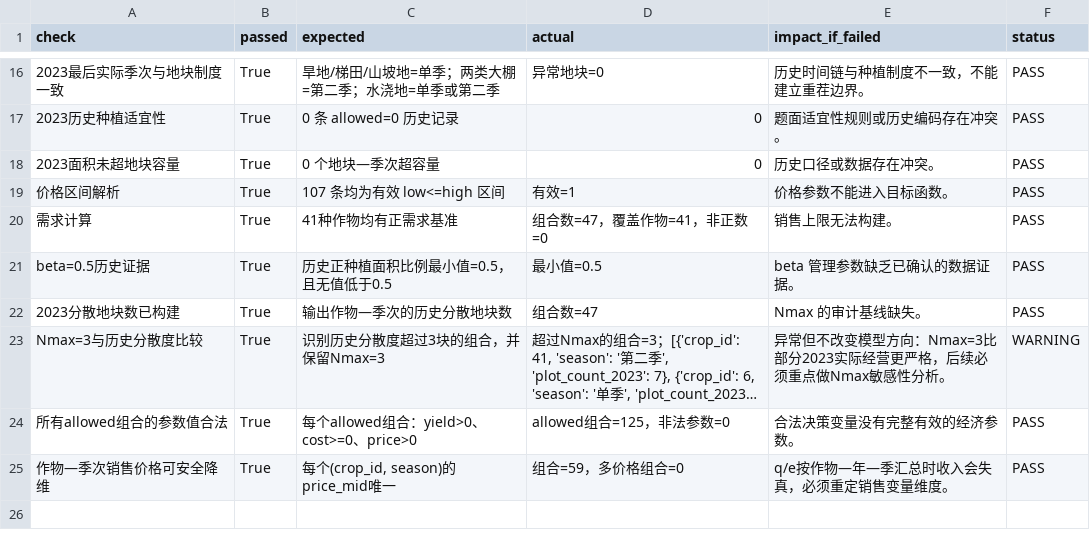
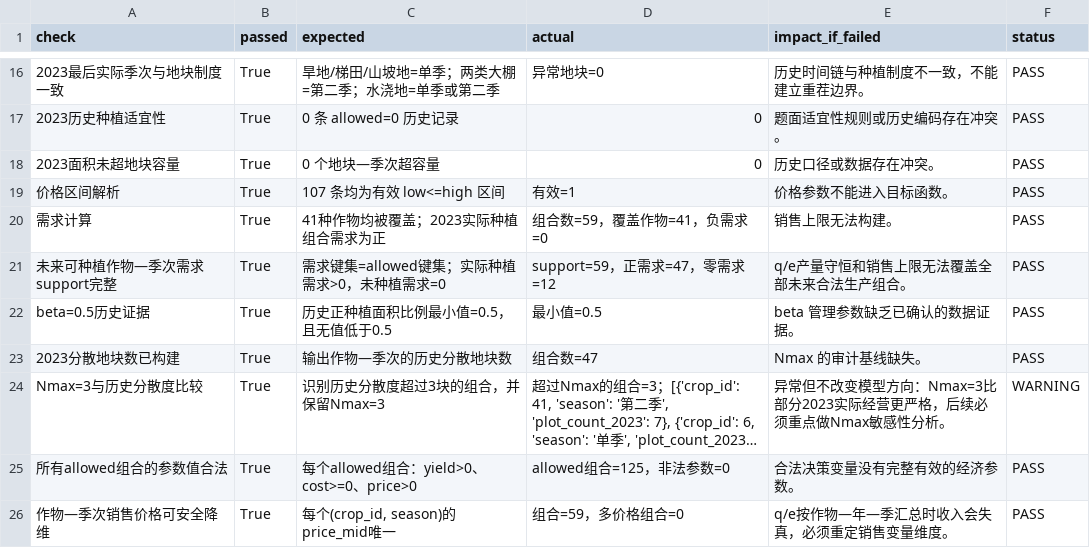
Before and after one commit to 444susu/my, a CSV file: C2024/code_q1/results/data_audit/audit_checks.csv, drawn as a sheet; only a part is shown, gaps mark what is left out; long unchanged cells end in ….

Commit message:
fix(C2024): 补齐问题1模块A需求support门控

```diff
--- a/C2024/code_q1/results/data_audit/audit_checks.csv
+++ b/C2024/code_q1/results/data_audit/audit_checks.csv
@@ -19,3 +19,4 @@ check,passed,expected,actual,impact_if_failed,status
 价格区间解析,True,107 条均为有效 low<=high 区间,有效=1,价格参数不能进入目标函数。,PASS
-需求计算,True,41种作物均有正需求基准,组合数=47，覆盖作物=41，非正数=0,销售上限无法构建。,PASS
+需求计算,True,41种作物均被覆盖；2023实际种植组合需求为正,组合数=59，覆盖作物=41，负需求=0,销售上限无法构建。,PASS
+未来可种植作物—季次需求support完整,True,需求键集=allowed键集；实际种植需求>0，未种植需求=0,support=59，正需求=47，零需求=12,q/e产量守恒和销售上限无法覆盖全部未来合法生产组合。,PASS
 beta=0.5历史证据,True,历史正种植面积比例最小值=0.5，且无值低于0.5,最小值=0.5,beta 管理参数缺乏已确认的数据证据。,PASS
```
